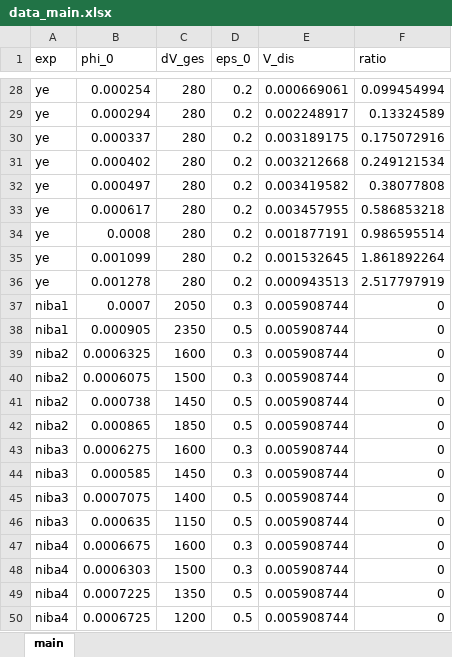
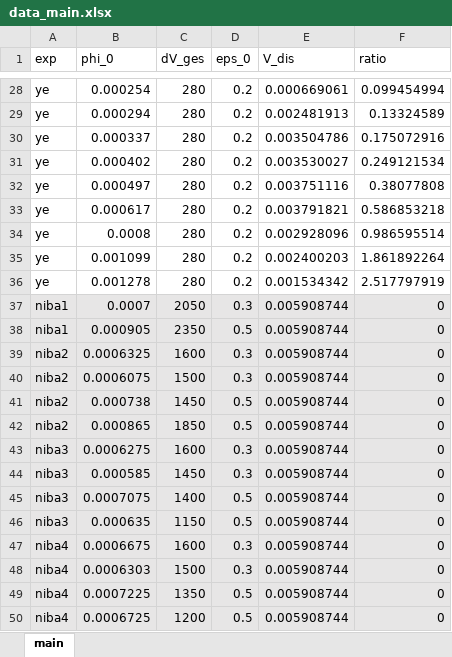
Before and after one commit to iagr98/MA-Model_4, an Excel workbook: Separator Model/Input/data_main.xlsx, sheet main, drawn as a sheet; only a part is shown, gaps mark what is left out; values as stored, in another font and other column widths than the file's, no borders; the diff covers the shown part only; the diff names each change by its address in the sheet, - before the commit and + after, or states it on an @@ line.

```diff
--- a/Separator Model/Input/data_main.xlsx (sheet main)
+++ b/Separator Model/Input/data_main.xlsx (sheet main)
-E29 (V_dis): 0.002248917
+E29 (V_dis): 0.002481913
-E30 (V_dis): 0.003189175
+E30 (V_dis): 0.003504786
-E31 (V_dis): 0.003212668
+E31 (V_dis): 0.003530027
-E32 (V_dis): 0.003419582
+E32 (V_dis): 0.003751116
-E33 (V_dis): 0.003457955
+E33 (V_dis): 0.003791821
-E34 (V_dis): 0.001877191
+E34 (V_dis): 0.002928096
-E35 (V_dis): 0.001532645
+E35 (V_dis): 0.002400203
-E36 (V_dis): 0.000943513
+E36 (V_dis): 0.001534342
-A37:F50 fill: none
+A37:F50 fill: #E7E6E6
```
Also changed, not shown: 26 edited cells and cell formats elsewhere in this sheet, 1 other file.
